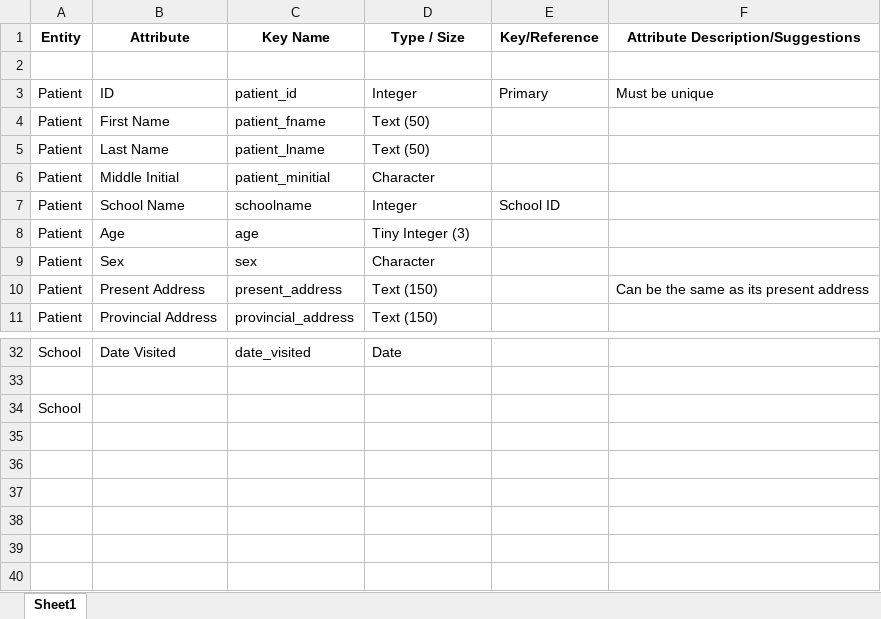
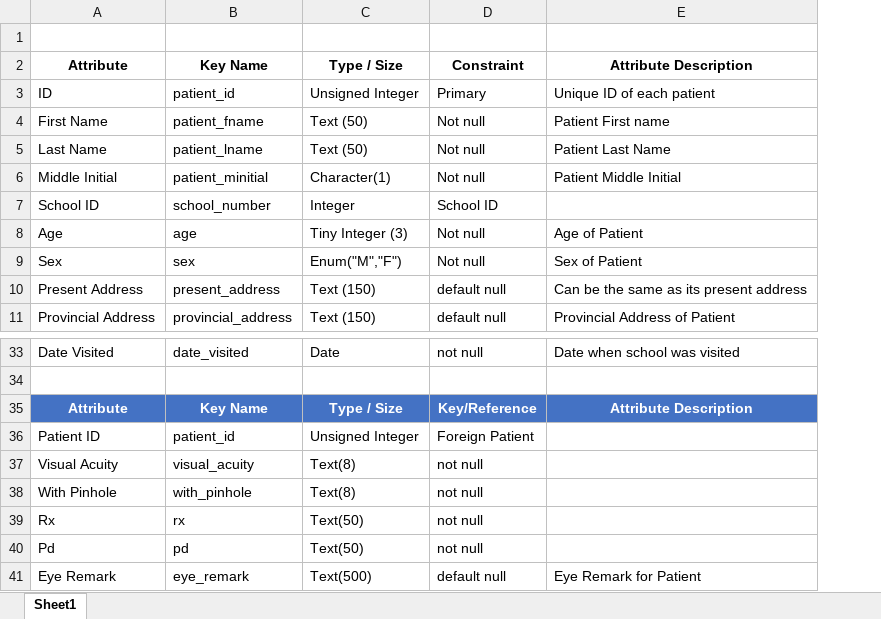
Before and after one commit to caryquibada/CMSC127DBLUKES, an Excel workbook: Data Dictionary.xlsx, sheet Sheet1, drawn as a sheet; only a part is shown, gaps mark what is left out; values as stored, in another font and other column widths than the file's, no borders; table styles not drawn; removed rows and columns are numbered as before the commit, all else as after; the diff covers the shown part only; the diff names each change by its address in the sheet, - before the commit and + after, or states it on an @@ line.

Commit message:
Added eye table and changed layout of data dictionary

```diff
--- a/Data Dictionary.xlsx (sheet Sheet1)
+++ b/Data Dictionary.xlsx (sheet Sheet1)
-column A, row 1: Entity; rows 3-11: all Patient; rows 32-34: School |  | School
-column E, row 1: Key/Reference; rows 3-7: Primary |  |  |  | School ID
-column F, row 1: Attribute Description/Suggestions; rows 3-10: Must be unique |  |  |  |  |  |  | Can be the same as its present address
+column D, rows 2-11: Constraint | Primary | Not null | Not null | Not null | School ID | Not null | Not null | default null | default null; rows 33-35: not null |  | Key/Reference
+column E, rows 2-11: Attribute Description | Unique ID of each patient | Patient First name | Patient Last Name | Patient Middle Initial |  | Age of Patient | Sex of Patient | Can be the same as its present address | Provincial Address of Patient; rows 33-35: Date when school was visited |  | Attribute Description
+row 1: (empty)
-row 2: (empty)
-C3: Integer
+C3: Unsigned Integer
-C6: Character
+C6: Character(1)
-A7: School Name
+A7: School ID
-B7: schoolname
+B7: school_number
-C9: Character
+C9: Enum("M","F")
-A35: (empty)
+A35: Attribute
-A35:C35 fill: none
+A35:C35 fill: #4472C4
-B35: (empty)
+B35: Key Name
-C35: (empty)
+C35: Type / Size
+row 36: Patient ID | patient_id | Unsigned Integer | Foreign Patient
+row 37: Visual Acuity | visual_acuity | Text(8) | not null
+row 38: With Pinhole | with_pinhole | Text(8) | not null
+row 39: Rx | rx | Text(50) | not null
+row 40: Pd | pd | Text(50) | not null
+row 41: Eye Remark | eye_remark | Text(500) | default null | Eye Remark for Patient
```
Also changed, not shown: 3 added rows, 2 removed rows and 4 edited cells elsewhere in this sheet, 1 other file.
